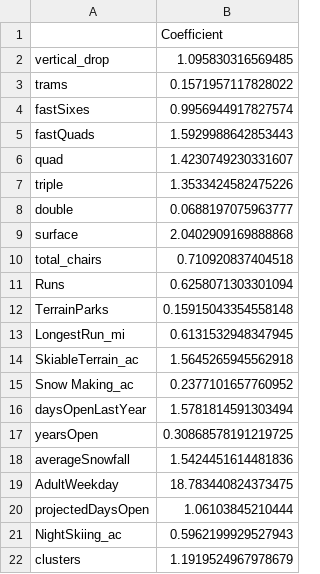
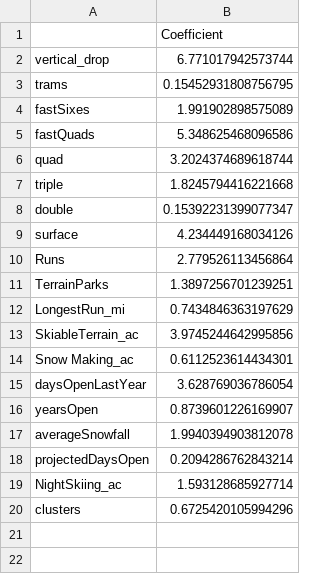
Before and after one commit to jvrnuno/Big_Mountain_Resort, a CSV file: data/model_coefficients.csv, drawn as a sheet.

```diff
--- a/data/model_coefficients.csv
+++ b/data/model_coefficients.csv
@@ -1,22 +1,20 @@
 ,Coefficient
-vertical_drop,1.095830316569485
-trams,0.1571957117828022
-fastSixes,0.9956944917827574
-fastQuads,1.5929988642853443
-quad,1.4230749230331607
-triple,1.3533424582475226
-double,0.0688197075963777
-surface,2.0402909169888868
-total_chairs,0.710920837404518
-Runs,0.6258071303301094
-TerrainParks,0.15915043354558148
-LongestRun_mi,0.6131532948347945
-SkiableTerrain_ac,1.5645265945562918
-Snow Making_ac,0.2377101657760952
-daysOpenLastYear,1.5781814591303494
-yearsOpen,0.30868578191219725
-averageSnowfall,1.5424451614481836
-AdultWeekday,18.783440824373475
-projectedDaysOpen,1.06103845210444
-NightSkiing_ac,0.5962199929527943
-clusters,1.1919524967978679
+vertical_drop,6.771017942573744
+trams,0.15452931808756795
+fastSixes,1.991902898575089
+fastQuads,5.348625468096586
+quad,3.2024374689618744
+triple,1.8245794416221668
+double,0.15392231399077347
+surface,4.234449168034126
+Runs,2.779526113456864
+TerrainParks,1.3897256701239251
+LongestRun_mi,0.7434846363197629
+SkiableTerrain_ac,3.9745244642995856
+Snow Making_ac,0.6112523614434301
+daysOpenLastYear,3.628769036786054
+yearsOpen,0.8739601226169907
+averageSnowfall,1.9940394903812078
+projectedDaysOpen,0.2094286762843214
+NightSkiing_ac,1.593128685927714
+clusters,0.6725420105994296
```
Also changed, not shown: data/step3_output.csv, data/step3_output_outliers.csv, 1 other file.
